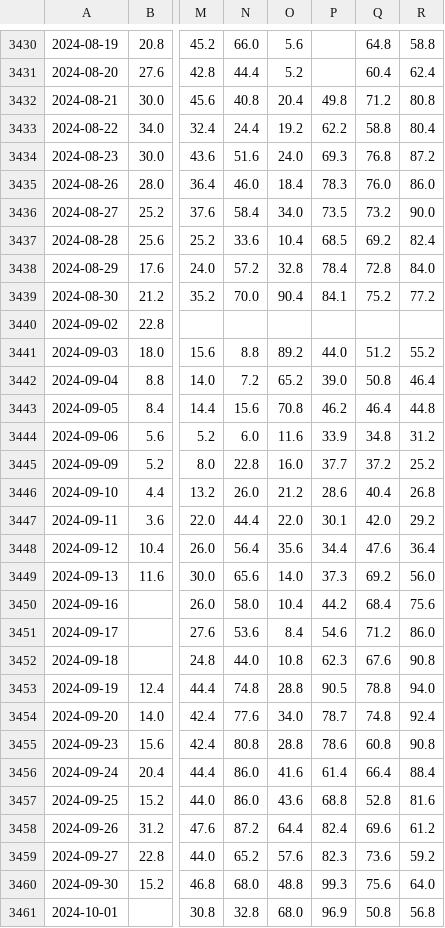
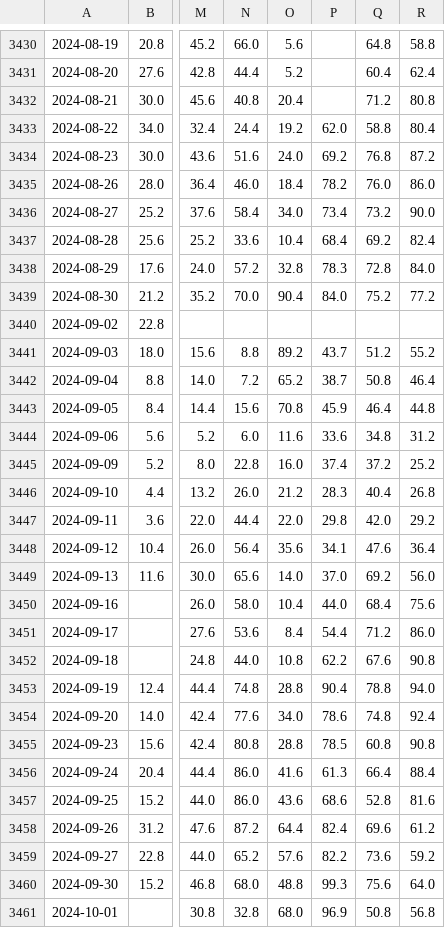
Before and after one commit to JH-src/kr-market-daily, a CSV file: data/fg/fg_components.csv, drawn as a sheet; only a part is shown, gaps mark what is left out; the diff covers the shown part only; the diff names each change by its address in the sheet, - before the commit and + after, or states it on an @@ line.

```diff
--- a/data/fg/fg_components.csv
+++ b/data/fg/fg_components.csv
-P3432: 49.8
+P3432: (empty)
-P3433: 62.2
+P3433: 62.0
-P3434: 69.3
+P3434: 69.2
-P3435: 78.3
+P3435: 78.2
-P3436: 73.5
+P3436: 73.4
-P3437: 68.5
+P3437: 68.4
-P3438: 78.4
+P3438: 78.3
-P3439: 84.1
+P3439: 84.0
-P3441: 44.0
+P3441: 43.7
-P3442: 39.0
+P3442: 38.7
-P3443: 46.2
+P3443: 45.9
-P3444: 33.9
+P3444: 33.6
-P3445: 37.7
+P3445: 37.4
-P3446: 28.6
+P3446: 28.3
-P3447: 30.1
+P3447: 29.8
-P3448: 34.4
+P3448: 34.1
-P3449: 37.3
+P3449: 37.0
-P3450: 44.2
+P3450: 44.0
-P3451: 54.6
+P3451: 54.4
-P3452: 62.3
+P3452: 62.2
-P3453: 90.5
+P3453: 90.4
-P3454: 78.7
+P3454: 78.6
-P3455: 78.6
+P3455: 78.5
-P3456: 61.4
+P3456: 61.3
-P3457: 68.8
+P3457: 68.6
-P3459: 82.3
+P3459: 82.2
```
Also changed, not shown: 1 added row and 9 edited cells elsewhere in this file, data/fg/fg_daily.csv, data/fg/us_breadth.csv, 3 other files.
